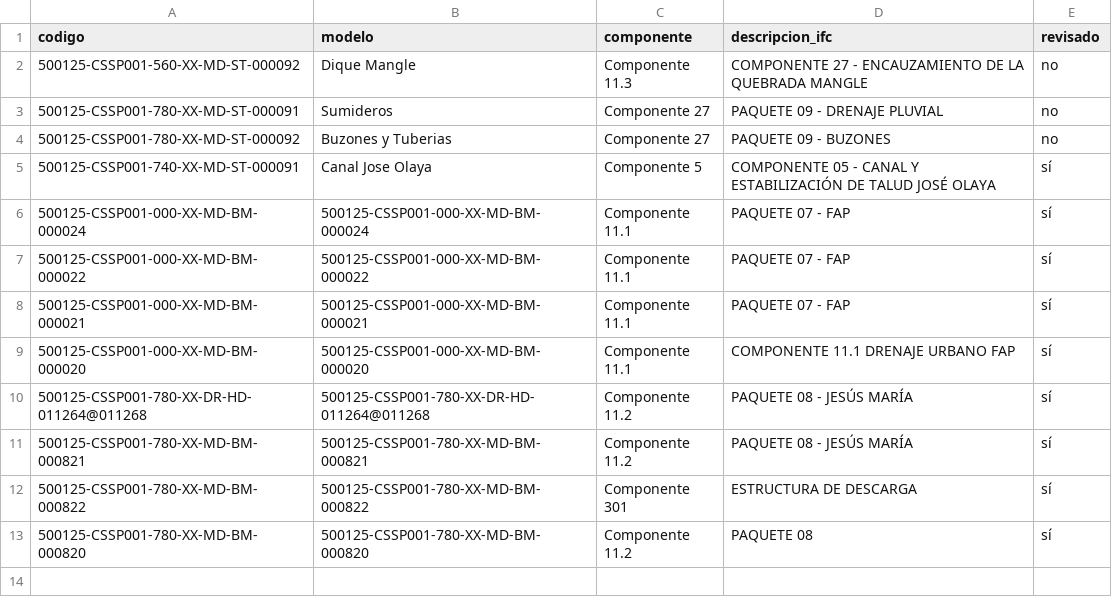
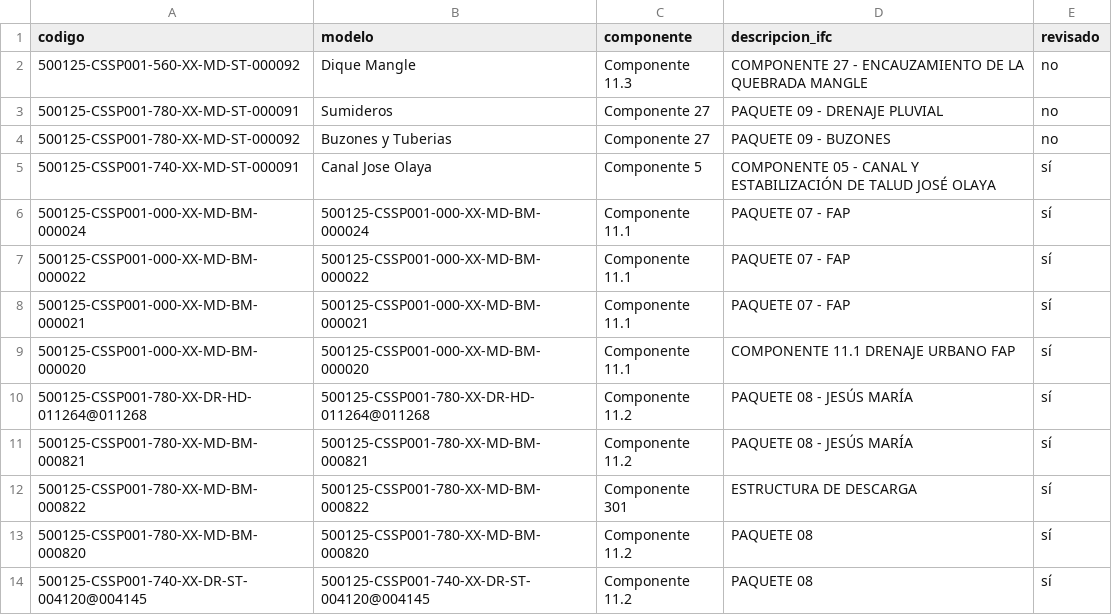
Before and after one commit to jtananta/Visor_BIM-GIS, a CSV file: public/data/catalogo.csv, drawn as a sheet.

Commit message:
Visor: agrega/actualiza 500125-CSSP001-740-XX-DR-ST-004120@004145

```diff
--- a/public/data/catalogo.csv
+++ b/public/data/catalogo.csv
@@ -13 +13,2 @@ codigo,modelo,componente,descripcion_ifc,revisado
 500125-CSSP001-780-XX-MD-BM-000820,500125-CSSP001-780-XX-MD-BM-000820,Componente 11.2,PAQUETE 08,sí
+500125-CSSP001-740-XX-DR-ST-004120@004145,500125-CSSP001-740-XX-DR-ST-004120@004145,Componente 11.2,PAQUETE 08,sí
```
Also changed, not shown: 3 other files.
